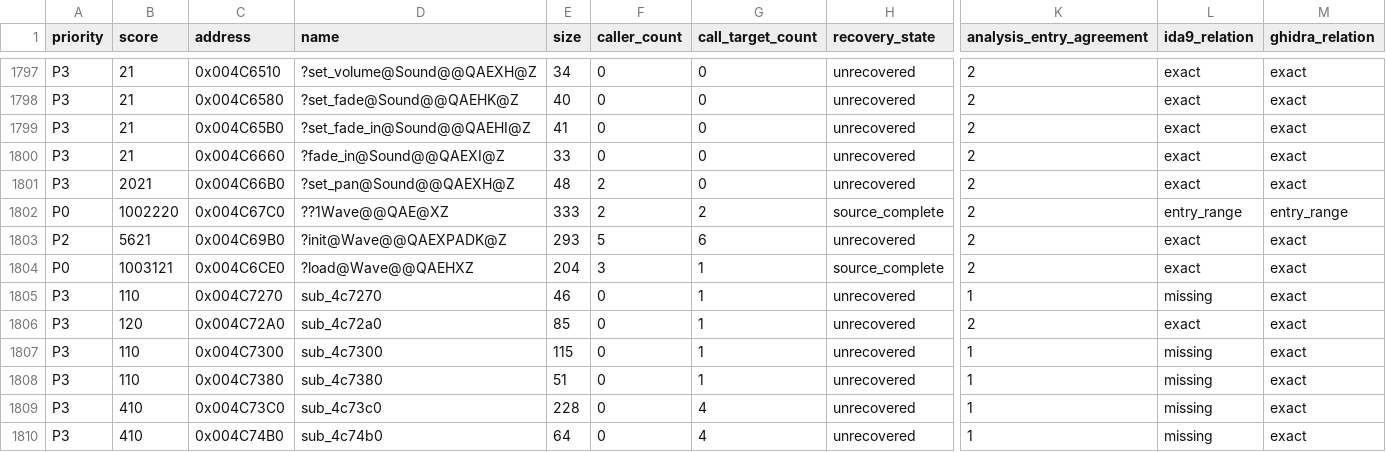
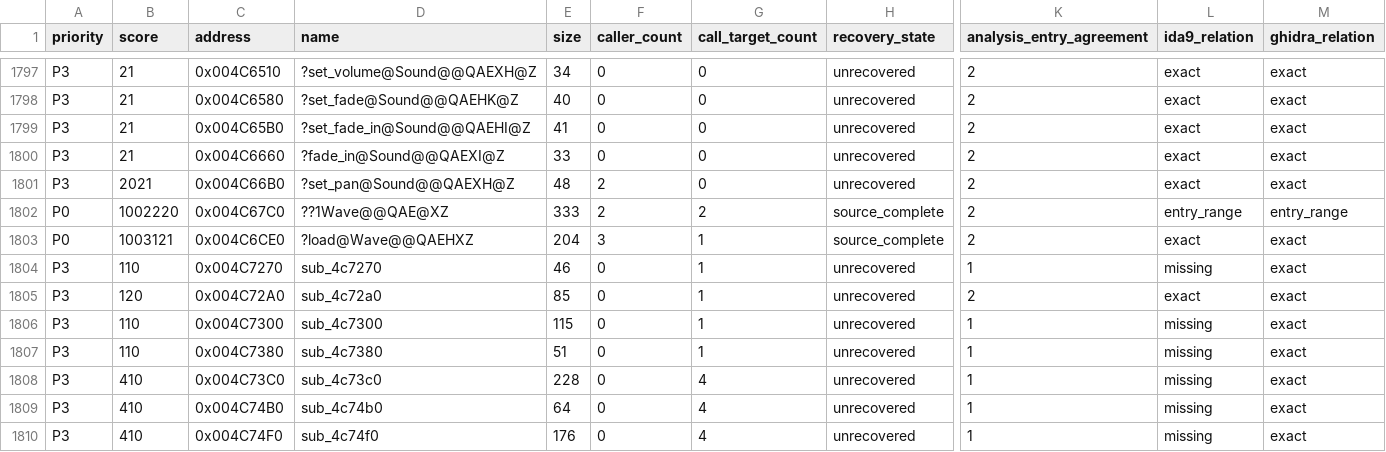
Before and after one commit to fran6co/OpenSMACX, a CSV file: docs/recovery/priorities.csv, drawn as a sheet; only a part is shown, gaps mark what is left out; the shorter side is filled out with more unchanged rows; rows hold the shown columns only; the diff names each change by its address in the sheet, - before the commit and + after, or states it on an @@ line.

```diff
--- a/docs/recovery/priorities.csv
+++ b/docs/recovery/priorities.csv
-row 1803: P2 | 5621 | 0x004C69B0 | ?init@Wave@@QAEXPADK@Z | 293 | 5 | 6 | unrecovered | 2 | exact | exact
```
Also changed, not shown: docs/recovery-redirects.csv, 9 other files.
